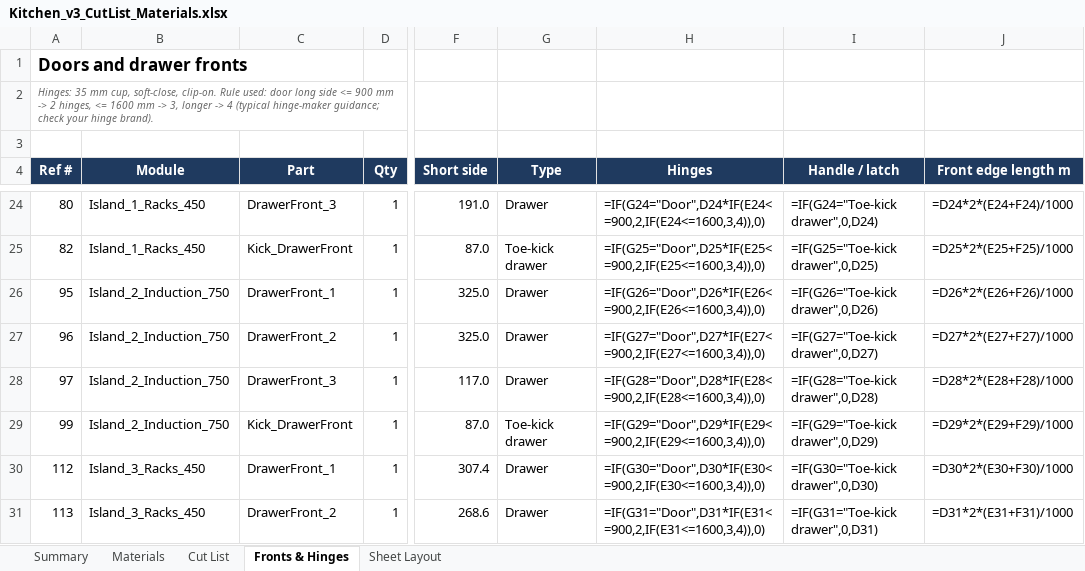
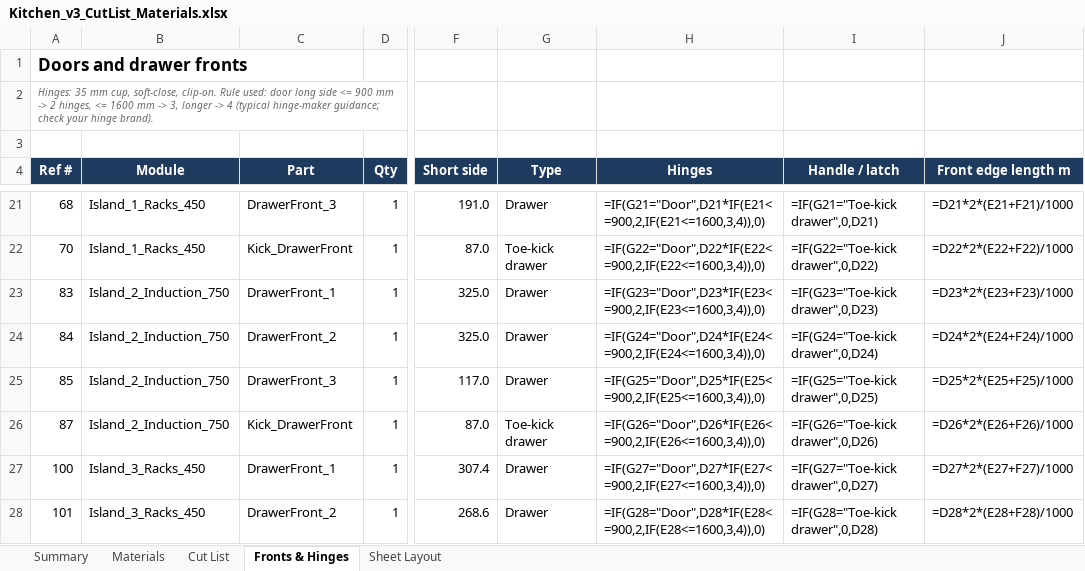
Before and after one commit to rjaybernardo/freecad-projects, an Excel workbook: Kitchen Cabinet/Kitchen_v3_CutList_Materials.xlsx, sheet Fronts & Hinges, drawn as a sheet; only a part is shown, gaps mark what is left out; values as stored, in another font and other column widths than the file's, no borders; formulas without a stored value are shown as written; addresses are those after the commit; the diff covers the shown part only; the diff names each change by its address in the sheet, - before the commit and + after, or states it on an @@ line.

```diff
--- a/Kitchen Cabinet/Kitchen_v3_CutList_Materials.xlsx (sheet Fronts & Hinges)
+++ b/Kitchen Cabinet/Kitchen_v3_CutList_Materials.xlsx (sheet Fronts & Hinges)
-A21 (Ref #): 80
+A21 (Ref #): 68
-H21 (Hinges): =IF(G24="Door",D24*IF(E24<=900,2,IF(E24<=1600,3,4)),0)
+H21 (Hinges): =IF(G21="Door",D21*IF(E21<=900,2,IF(E21<=1600,3,4)),0)
-I21 (Handle / latch): =IF(G24="Toe-kick drawer",0,D24)
+I21 (Handle / latch): =IF(G21="Toe-kick drawer",0,D21)
-J21 (Front edge length m): =D24*2*(E24+F24)/1000
+J21 (Front edge length m): =D21*2*(E21+F21)/1000
-A22 (Ref #): 82
+A22 (Ref #): 70
-H22 (Hinges): =IF(G25="Door",D25*IF(E25<=900,2,IF(E25<=1600,3,4)),0)
+H22 (Hinges): =IF(G22="Door",D22*IF(E22<=900,2,IF(E22<=1600,3,4)),0)
-I22 (Handle / latch): =IF(G25="Toe-kick drawer",0,D25)
+I22 (Handle / latch): =IF(G22="Toe-kick drawer",0,D22)
-J22 (Front edge length m): =D25*2*(E25+F25)/1000
+J22 (Front edge length m): =D22*2*(E22+F22)/1000
-A23 (Ref #): 95
+A23 (Ref #): 83
-H23 (Hinges): =IF(G26="Door",D26*IF(E26<=900,2,IF(E26<=1600,3,4)),0)
+H23 (Hinges): =IF(G23="Door",D23*IF(E23<=900,2,IF(E23<=1600,3,4)),0)
-I23 (Handle / latch): =IF(G26="Toe-kick drawer",0,D26)
+I23 (Handle / latch): =IF(G23="Toe-kick drawer",0,D23)
-J23 (Front edge length m): =D26*2*(E26+F26)/1000
+J23 (Front edge length m): =D23*2*(E23+F23)/1000
-A24 (Ref #): 96
+A24 (Ref #): 84
-H24 (Hinges): =IF(G27="Door",D27*IF(E27<=900,2,IF(E27<=1600,3,4)),0)
+H24 (Hinges): =IF(G24="Door",D24*IF(E24<=900,2,IF(E24<=1600,3,4)),0)
-I24 (Handle / latch): =IF(G27="Toe-kick drawer",0,D27)
+I24 (Handle / latch): =IF(G24="Toe-kick drawer",0,D24)
-J24 (Front edge length m): =D27*2*(E27+F27)/1000
+J24 (Front edge length m): =D24*2*(E24+F24)/1000
-A25 (Ref #): 97
+A25 (Ref #): 85
-H25 (Hinges): =IF(G28="Door",D28*IF(E28<=900,2,IF(E28<=1600,3,4)),0)
+H25 (Hinges): =IF(G25="Door",D25*IF(E25<=900,2,IF(E25<=1600,3,4)),0)
-I25 (Handle / latch): =IF(G28="Toe-kick drawer",0,D28)
+I25 (Handle / latch): =IF(G25="Toe-kick drawer",0,D25)
-J25 (Front edge length m): =D28*2*(E28+F28)/1000
+J25 (Front edge length m): =D25*2*(E25+F25)/1000
-A26 (Ref #): 99
+A26 (Ref #): 87
-H26 (Hinges): =IF(G29="Door",D29*IF(E29<=900,2,IF(E29<=1600,3,4)),0)
+H26 (Hinges): =IF(G26="Door",D26*IF(E26<=900,2,IF(E26<=1600,3,4)),0)
-I26 (Handle / latch): =IF(G29="Toe-kick drawer",0,D29)
+I26 (Handle / latch): =IF(G26="Toe-kick drawer",0,D26)
-J26 (Front edge length m): =D29*2*(E29+F29)/1000
+J26 (Front edge length m): =D26*2*(E26+F26)/1000
-A27 (Ref #): 112
+A27 (Ref #): 100
-H27 (Hinges): =IF(G30="Door",D30*IF(E30<=900,2,IF(E30<=1600,3,4)),0)
+H27 (Hinges): =IF(G27="Door",D27*IF(E27<=900,2,IF(E27<=1600,3,4)),0)
-I27 (Handle / latch): =IF(G30="Toe-kick drawer",0,D30)
+I27 (Handle / latch): =IF(G27="Toe-kick drawer",0,D27)
-J27 (Front edge length m): =D30*2*(E30+F30)/1000
+J27 (Front edge length m): =D27*2*(E27+F27)/1000
-A28 (Ref #): 113
+A28 (Ref #): 101
-H28 (Hinges): =IF(G31="Door",D31*IF(E31<=900,2,IF(E31<=1600,3,4)),0)
+H28 (Hinges): =IF(G28="Door",D28*IF(E28<=900,2,IF(E28<=1600,3,4)),0)
-I28 (Handle / latch): =IF(G31="Toe-kick drawer",0,D31)
+I28 (Handle / latch): =IF(G28="Toe-kick drawer",0,D28)
-J28 (Front edge length m): =D31*2*(E31+F31)/1000
+J28 (Front edge length m): =D28*2*(E28+F28)/1000
```
Also changed, not shown: 4 added rows, 4 removed rows and 80 edited cells elsewhere in this sheet, sheet Sheet Layout, sheet Cut List, sheet Materials, sheet Summary, 17 other files.
